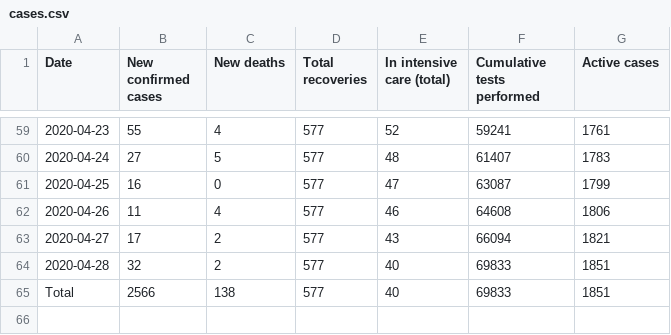
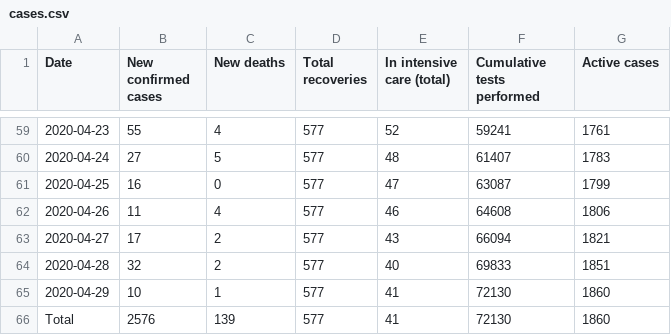
Before and after one commit to Phaedon-Vagionas/covid19-data-greece, a CSV file: data/greece/wikipedia/cases.csv, drawn as a sheet; only a part is shown, gaps mark what is left out.

```diff
--- a/data/greece/wikipedia/cases.csv
+++ b/data/greece/wikipedia/cases.csv
@@ -64,2 +64,3 @@ Date,New confirmed cases,New deaths,Total recoveries,In intensive care (total),C
 2020-04-28,32,2,577,40,69833,1851
-Total,2566,138,577,40,69833,1851
+2020-04-29,10,1,577,41,72130,1860
+Total,2576,139,577,41,72130,1860
```
Also changed, not shown: data/greece/iMEdD-Lab/greece.csv, data/greece/iMEdD-Lab/greeceTimeline.csv, 2 other files.
